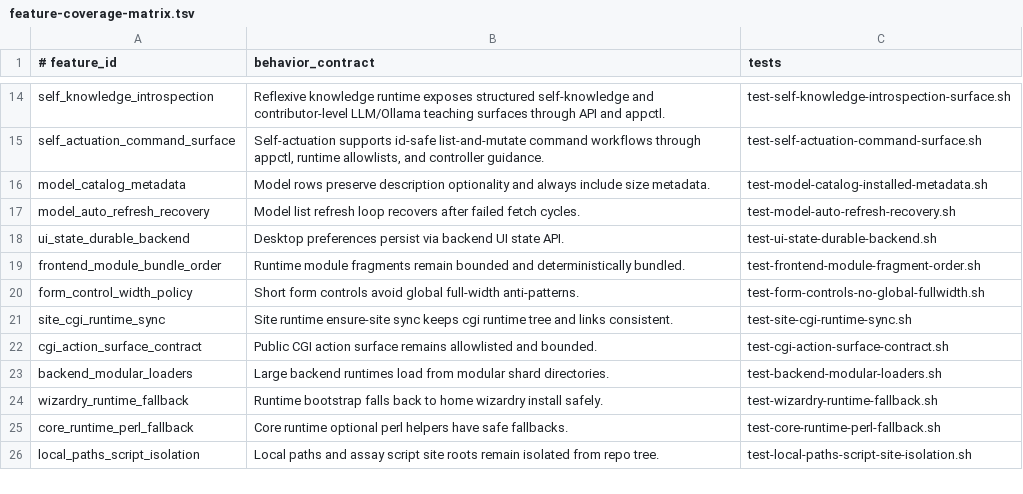
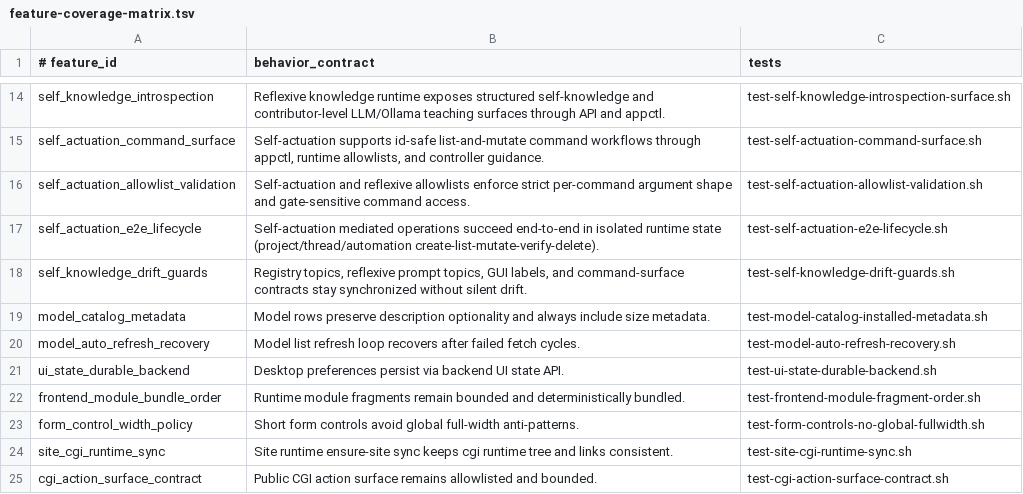
Before and after one commit to andersaamodt/artificer, a TSV file: tools/release/feature-coverage-matrix.tsv, drawn as a sheet; only a part is shown, gaps mark what is left out; the shorter side is filled out with more unchanged rows.

Commit message:
Harden self-actuation command validation and add drift/e2e tests

```diff
--- a/tools/release/feature-coverage-matrix.tsv
+++ b/tools/release/feature-coverage-matrix.tsv
@@ -15,2 +15,5 @@ self_knowledge_introspection	Reflexive knowledge runtime exposes structured self
 self_actuation_command_surface	Self-actuation supports id-safe list-and-mutate command workflows through appctl, runtime allowlists, and controller guidance.	test-self-actuation-command-surface.sh
+self_actuation_allowlist_validation	Self-actuation and reflexive allowlists enforce strict per-command argument shape and gate-sensitive command access.	test-self-actuation-allowlist-validation.sh
+self_actuation_e2e_lifecycle	Self-actuation mediated operations succeed end-to-end in isolated runtime state (project/thread/automation create-list-mutate-verify-delete).	test-self-actuation-e2e-lifecycle.sh
+self_knowledge_drift_guards	Registry topics, reflexive prompt topics, GUI labels, and command-surface contracts stay synchronized without silent drift.	test-self-knowledge-drift-guards.sh
 model_catalog_metadata	Model rows preserve description optionality and always include size metadata.	test-model-catalog-installed-metadata.sh
```
Also changed, not shown: 8 other files.
